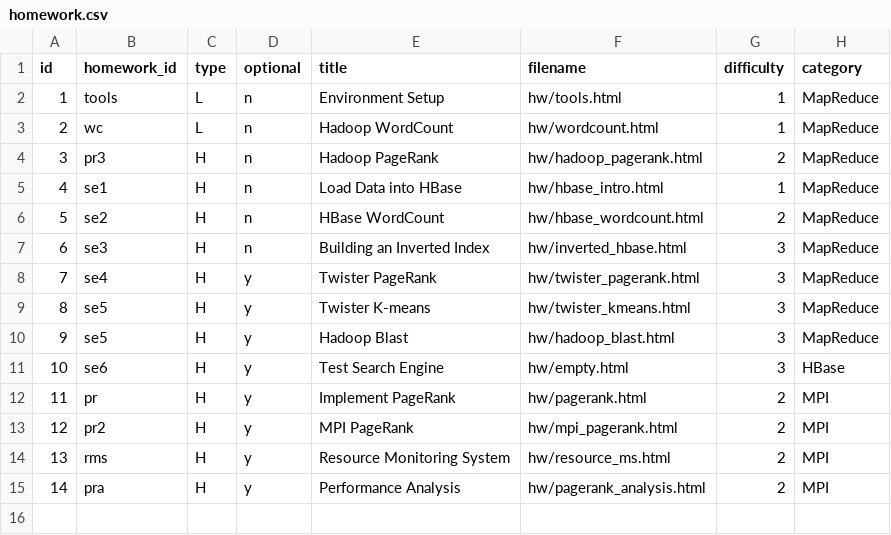
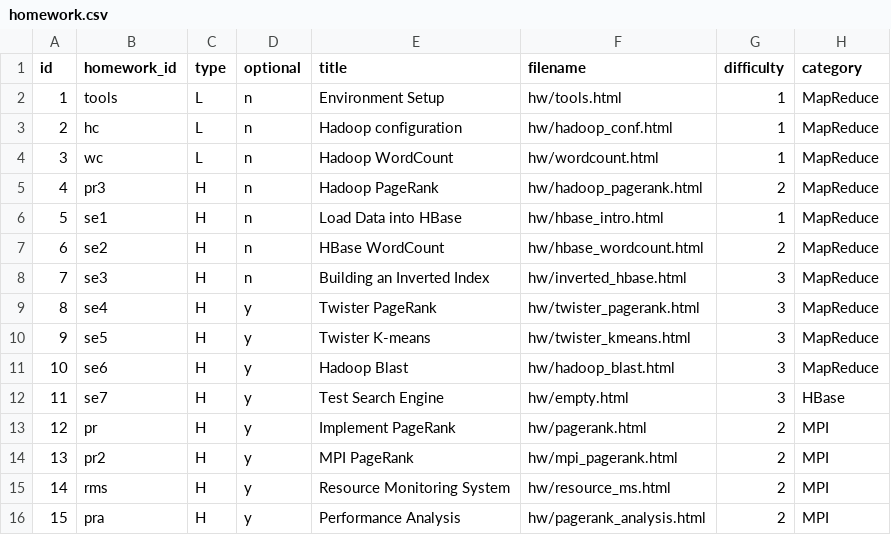
Before and after one commit to nishant07/course-builder, a CSV file: data/homework.csv, drawn as a sheet; addresses are those after the commit; the diff names each change by its address in the sheet, - before the commit and + after, or states it on an @@ line.

Commit message:
add hadoop conf

```diff
--- a/data/homework.csv
+++ b/data/homework.csv
+row 3: 2 | hc | L | n | Hadoop configuration | hw/hadoop_conf.html | 1 | MapReduce
@@ column A (id) renumbered from row 4 down @@
-B11 (homework_id): se5
+B11 (homework_id): se6
-B12 (homework_id): se6
+B12 (homework_id): se7
```
Also changed, not shown: 3 other files.
